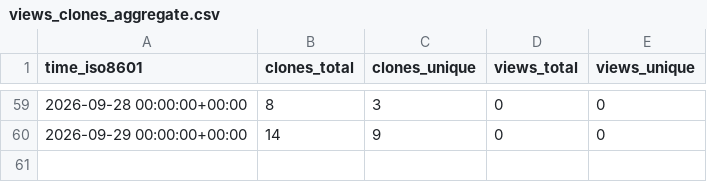
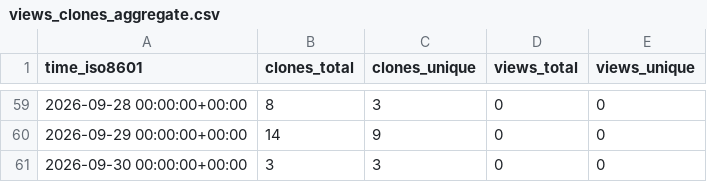
Before and after one commit to Kbasoya07/uRAG, a CSV file: Kbasoya07/uRAG/ghrs-data/views_clones_aggregate.csv, drawn as a sheet; only a part is shown, gaps mark what is left out; the diff names each change by its address in the sheet, - before the commit and + after, or states it on an @@ line.

```diff
--- a/Kbasoya07/uRAG/ghrs-data/views_clones_aggregate.csv
+++ b/Kbasoya07/uRAG/ghrs-data/views_clones_aggregate.csv
+row 61: 2026-09-30 00:00:00+00:00 | 3 | 3 | 0 | 0
```
Also changed, not shown: 1 other file.
